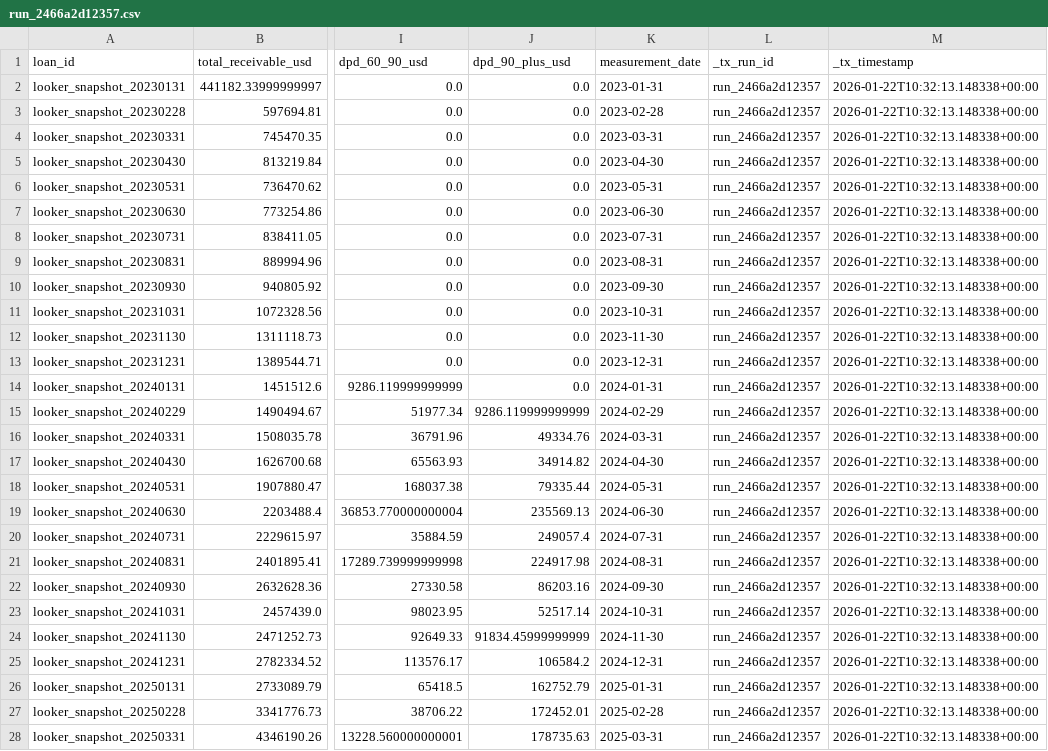
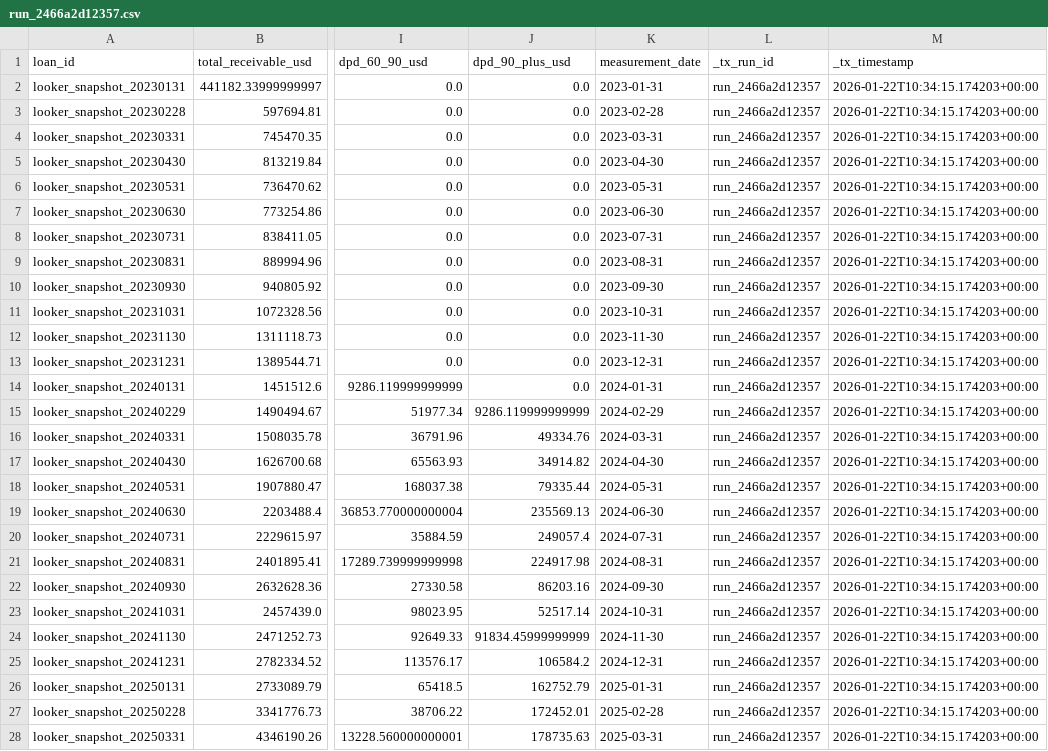
Before and after one commit to Arisofia/loans-analytics, a CSV file: data/metrics/run_2466a2d12357.csv, drawn as a sheet; only a part is shown, gaps mark what is left out; the diff covers the shown part only; the diff names each change by its address in the sheet, - before the commit and + after, or states it on an @@ line.

```diff
--- a/data/metrics/run_2466a2d12357.csv
+++ b/data/metrics/run_2466a2d12357.csv
-M2:M28 (_tx_timestamp): 2026-01-22T10:32:13.148338+00:00
+M2:M28 (_tx_timestamp): 2026-01-22T10:34:15.174203+00:00
```
Also changed, not shown: 9 edited cells elsewhere in this file, 51 other files.
